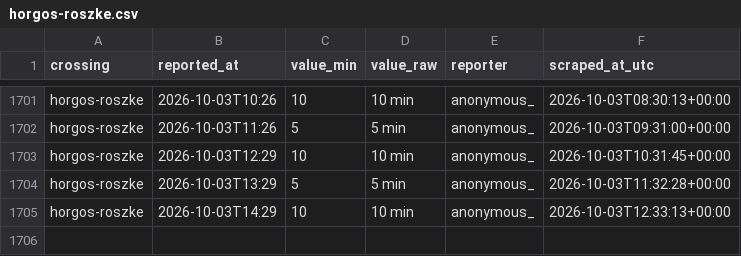
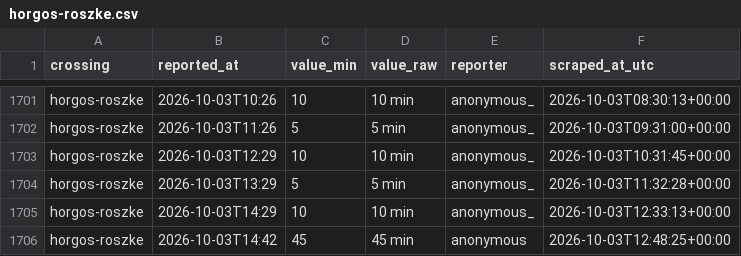
Before and after one commit to brankojosipovic/border-wait, a CSV file: data/horgos-roszke.csv, drawn as a sheet; only a part is shown, gaps mark what is left out.

```diff
--- a/data/horgos-roszke.csv
+++ b/data/horgos-roszke.csv
@@ -1705 +1705,2 @@ horgos-roszke,2026-10-03T13:29,5,5 min,anonymous_,2026-10-03T11:32:28+00:00
 horgos-roszke,2026-10-03T14:29,10,10 min,anonymous_,2026-10-03T12:33:13+00:00
+horgos-roszke,2026-10-03T14:42,45,45 min,anonymous,2026-10-03T12:48:25+00:00
```
Also changed, not shown: data/bajakovo-batrovci.csv, data/batrovci-bajakovo.csv, 1 other file.
